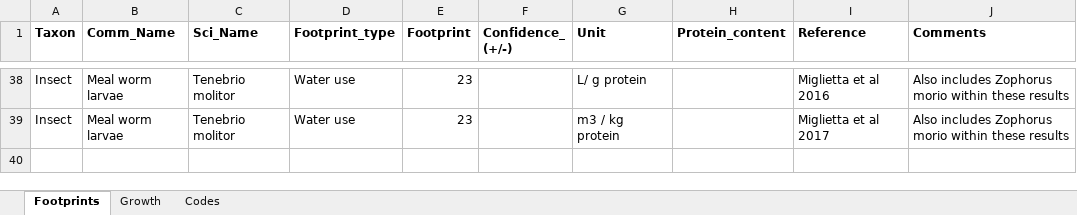
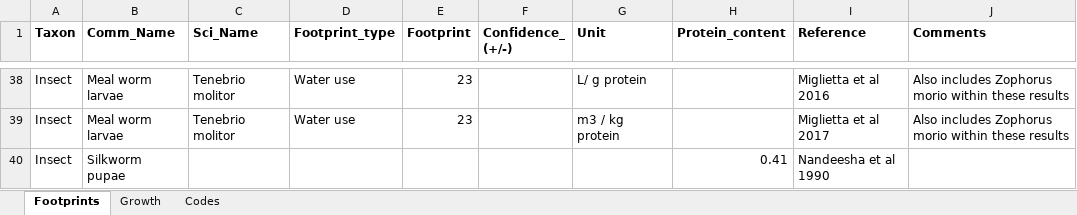
Before and after one commit to cottrellr/alternativefeeds, an Excel workbook: alternativefeeddata.xlsx, sheet Footprints, drawn as a sheet; only a part is shown, gaps mark what is left out; values as stored, in another font and other column widths than the file's, no borders; the diff names each change by its address in the sheet, - before the commit and + after, or states it on an @@ line.

```diff
--- a/alternativefeeddata.xlsx (sheet Footprints)
+++ b/alternativefeeddata.xlsx (sheet Footprints)
+row 40: Insect | Silkworm pupae |  |  |  |  |  | 0.41 | Nandeesha et al 1990
```
Also changed, not shown: sheet Growth, sheet Codes.
